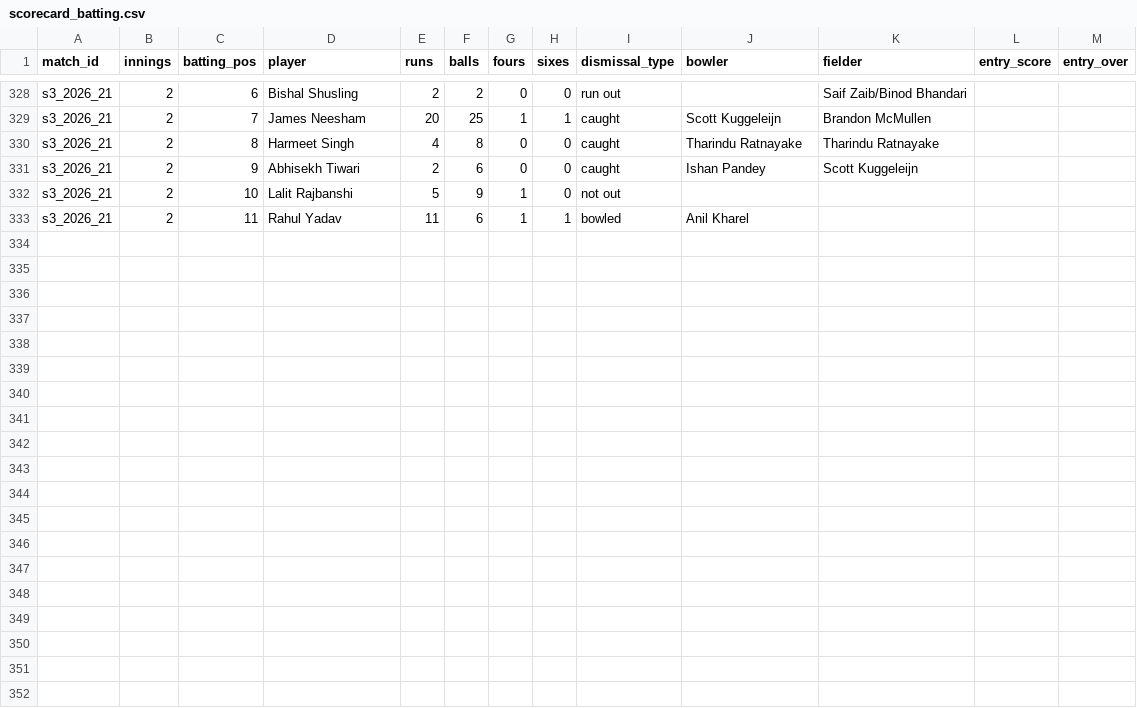
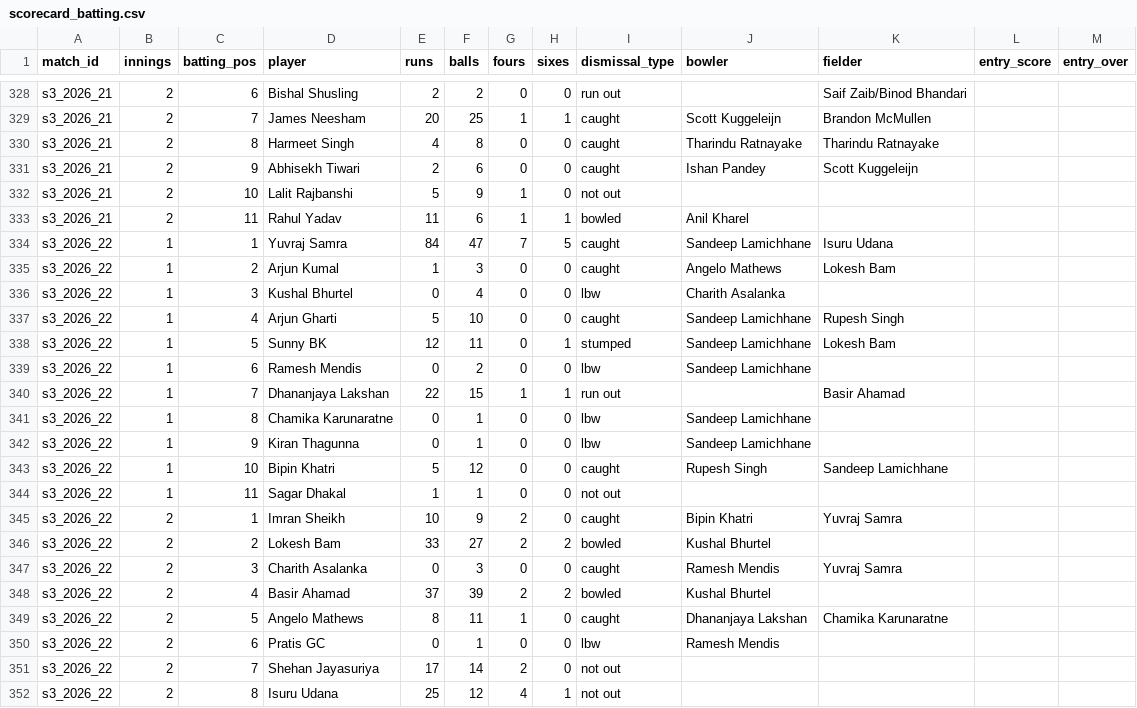
Before and after one commit to Dikshant-Neupane/CricNepal, a CSV file: data/capture/scorecard_batting.csv, drawn as a sheet; only a part is shown, gaps mark what is left out.

Commit message:
data: record Match 22 result, scorecard and team brief

```diff
--- a/data/capture/scorecard_batting.csv
+++ b/data/capture/scorecard_batting.csv
@@ -333 +333,20 @@ s3_2026_21,2,10,Lalit Rajbanshi,5,9,1,0,not out,,,,
 s3_2026_21,2,11,Rahul Yadav,11,6,1,1,bowled,Anil Kharel,,,
+s3_2026_22,1,1,Yuvraj Samra,84,47,7,5,caught,Sandeep Lamichhane,Isuru Udana,,
+s3_2026_22,1,2,Arjun Kumal,1,3,0,0,caught,Angelo Mathews,Lokesh Bam,,
+s3_2026_22,1,3,Kushal Bhurtel,0,4,0,0,lbw,Charith Asalanka,,,
+s3_2026_22,1,4,Arjun Gharti,5,10,0,0,caught,Sandeep Lamichhane,Rupesh Singh,,
+s3_2026_22,1,5,Sunny BK,12,11,0,1,stumped,Sandeep Lamichhane,Lokesh Bam,,
+s3_2026_22,1,6,Ramesh Mendis,0,2,0,0,lbw,Sandeep Lamichhane,,,
+s3_2026_22,1,7,Dhananjaya Lakshan,22,15,1,1,run out,,Basir Ahamad,,
+s3_2026_22,1,8,Chamika Karunaratne,0,1,0,0,lbw,Sandeep Lamichhane,,,
+s3_2026_22,1,9,Kiran Thagunna,0,1,0,0,lbw,Sandeep Lamichhane,,,
+s3_2026_22,1,10,Bipin Khatri,5,12,0,0,caught,Rupesh Singh,Sandeep Lamichhane,,
+s3_2026_22,1,11,Sagar Dhakal,1,1,0,0,not out,,,,
+s3_2026_22,2,1,Imran Sheikh,10,9,2,0,caught,Bipin Khatri,Yuvraj Samra,,
+s3_2026_22,2,2,Lokesh Bam,33,27,2,2,bowled,Kushal Bhurtel,,,
+s3_2026_22,2,3,Charith Asalanka,0,3,0,0,caught,Ramesh Mendis,Yuvraj Samra,,
+s3_2026_22,2,4,Basir Ahamad,37,39,2,2,bowled,Kushal Bhurtel,,,
+s3_2026_22,2,5,Angelo Mathews,8,11,1,0,caught,Dhananjaya Lakshan,Chamika Karunaratne,,
+s3_2026_22,2,6,Pratis GC,0,1,0,0,lbw,Ramesh Mendis,,,
+s3_2026_22,2,7,Shehan Jayasuriya,17,14,2,0,not out,,,,
+s3_2026_22,2,8,Isuru Udana,25,12,4,1,not out,,,,
```
Also changed, not shown: data/capture/match_facts.csv, data/capture/scorecard_bowling.csv, 2 other files.
